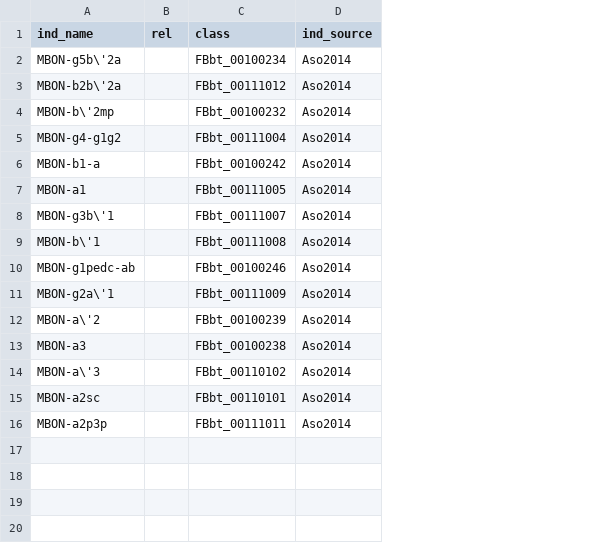
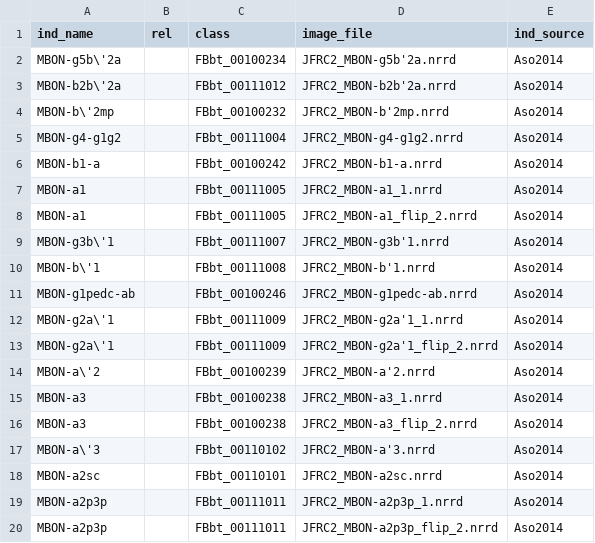
Before and after one commit to VirtualFlyBrain/VFB_owl, a TSV file: data/Aso_single_neurons_annot_file.tsv, drawn as a sheet; the diff names each change by its address in the sheet, - before the commit and + after, or states it on an @@ line.

Commit message:
updated Aso mapping file and added filename

```diff
--- a/data/Aso_single_neurons_annot_file.tsv
+++ b/data/Aso_single_neurons_annot_file.tsv
+column D (image_file), rows 2-7: JFRC2_MBON-g5b'2a.nrrd | JFRC2_MBON-b2b'2a.nrrd | JFRC2_MBON-b'2mp.nrrd | JFRC2_MBON-g4-g1g2.nrrd | JFRC2_MBON-b1-a.nrrd | JFRC2_MBON-a1_1.nrrd; rows 9-12: JFRC2_MBON-g3b'1.nrrd | JFRC2_MBON-b'1.nrrd | JFRC2_MBON-g1pedc-ab.nrrd | JFRC2_MBON-g2a'1_1.nrrd; row 14: JFRC2_MBON-a'2.nrrd; rows 16-19: JFRC2_MBON-a3_flip_2.nrrd | JFRC2_MBON-a'3.nrrd | JFRC2_MBON-a2sc.nrrd | JFRC2_MBON-a2p3p_1.nrrd
+row 8: MBON-a1 |  | FBbt_00111005 | JFRC2_MBON-a1_flip_2.nrrd | Aso2014
+row 13: MBON-g2a\'1 |  | FBbt_00111009 | JFRC2_MBON-g2a'1_flip_2.nrrd | Aso2014
+row 15: MBON-a3 |  | FBbt_00100238 | JFRC2_MBON-a3_1.nrrd | Aso2014
+row 20: MBON-a2p3p |  | FBbt_00111011 | JFRC2_MBON-a2p3p_flip_2.nrrd | Aso2014
```
